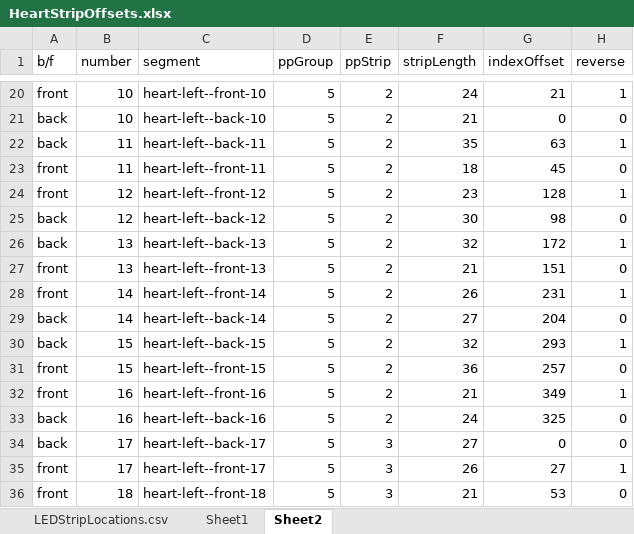
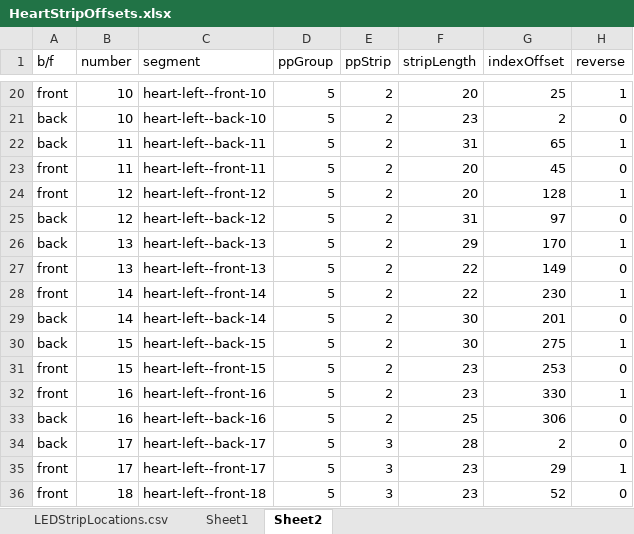
Before and after one commit to Ascend-to-love/ledLocations, an Excel workbook: HeartStripOffsets.xlsx, sheet Sheet2, drawn as a sheet; only a part is shown, gaps mark what is left out; values as stored, in another font and other column widths than the file's, no borders; the diff covers the shown part only; the diff names each change by its address in the sheet, - before the commit and + after, or states it on an @@ line.

Commit message:
Adjust left heart offsets

```diff
--- a/HeartStripOffsets.xlsx (sheet Sheet2)
+++ b/HeartStripOffsets.xlsx (sheet Sheet2)
-F20 (stripLength): 24
+F20 (stripLength): 20
-G20 (indexOffset): 21
+G20 (indexOffset): 25
-F21 (stripLength): 21
+F21 (stripLength): 23
-G21 (indexOffset): 0
+G21 (indexOffset): 2
-F22 (stripLength): 35
+F22 (stripLength): 31
-G22 (indexOffset): 63
+G22 (indexOffset): 65
-F23 (stripLength): 18
+F23 (stripLength): 20
-F24 (stripLength): 23
+F24 (stripLength): 20
-F25 (stripLength): 30
+F25 (stripLength): 31
-G25 (indexOffset): 98
+G25 (indexOffset): 97
-F26 (stripLength): 32
+F26 (stripLength): 29
-G26 (indexOffset): 172
+G26 (indexOffset): 170
-F27 (stripLength): 21
+F27 (stripLength): 22
-G27 (indexOffset): 151
+G27 (indexOffset): 149
-F28 (stripLength): 26
+F28 (stripLength): 22
-G28 (indexOffset): 231
+G28 (indexOffset): 230
-F29 (stripLength): 27
+F29 (stripLength): 30
-G29 (indexOffset): 204
+G29 (indexOffset): 201
-F30 (stripLength): 32
+F30 (stripLength): 30
-G30 (indexOffset): 293
+G30 (indexOffset): 275
-F31 (stripLength): 36
+F31 (stripLength): 23
-G31 (indexOffset): 257
+G31 (indexOffset): 253
-F32 (stripLength): 21
+F32 (stripLength): 23
-G32 (indexOffset): 349
+G32 (indexOffset): 330
-F33 (stripLength): 24
+F33 (stripLength): 25
-G33 (indexOffset): 325
+G33 (indexOffset): 306
-F34 (stripLength): 27
+F34 (stripLength): 28
-G34 (indexOffset): 0
+G34 (indexOffset): 2
-F35 (stripLength): 26
+F35 (stripLength): 23
-G35 (indexOffset): 27
+G35 (indexOffset): 29
-F36 (stripLength): 21
+F36 (stripLength): 23
-G36 (indexOffset): 53
+G36 (indexOffset): 52
```
Also changed, not shown: 162 edited cells elsewhere in this sheet, sheet Sheet1, sheet LEDStripLocations.csv, formulas that keep their value.
